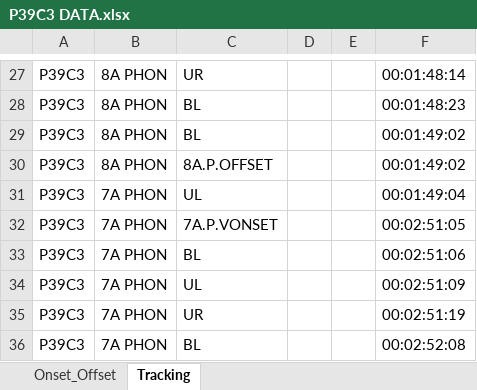
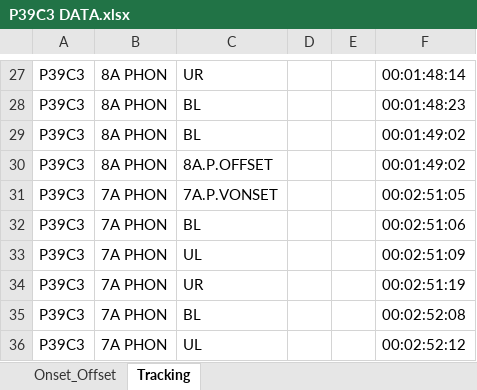
Before and after one commit to hughrabagliati/Phon-Prediction, an Excel workbook: EyeGaze/SubjData/P39C3 DATA.xlsx, sheet Tracking, drawn as a sheet; only a part is shown, gaps mark what is left out; the shorter side is filled out with more unchanged rows; values as stored, in another font and other column widths than the file's, no borders; the diff names each change by its address in the sheet, - before the commit and + after, or states it on an @@ line.

```diff
--- a/EyeGaze/SubjData/P39C3 DATA.xlsx (sheet Tracking)
+++ b/EyeGaze/SubjData/P39C3 DATA.xlsx (sheet Tracking)
-row 31: P39C3 | 7A PHON | UL |  |  | 00:01:49:04
```
Also changed, not shown: EyeGaze/SubjData/P36C4.xlsx, 5 other files.
